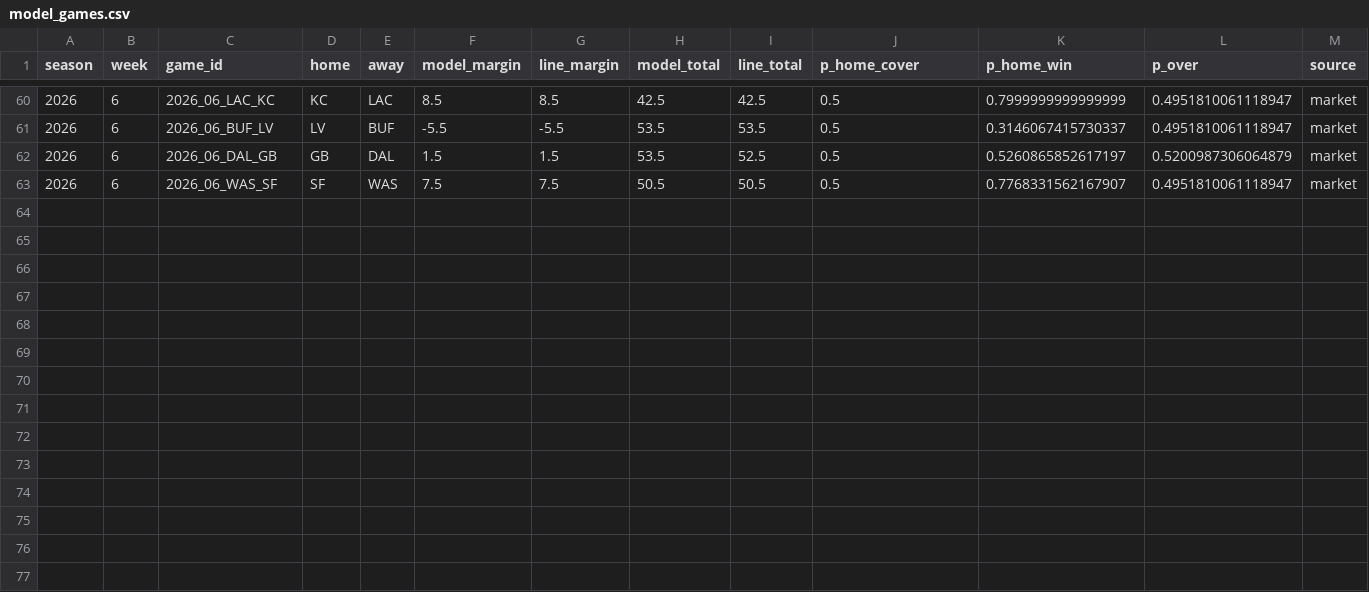
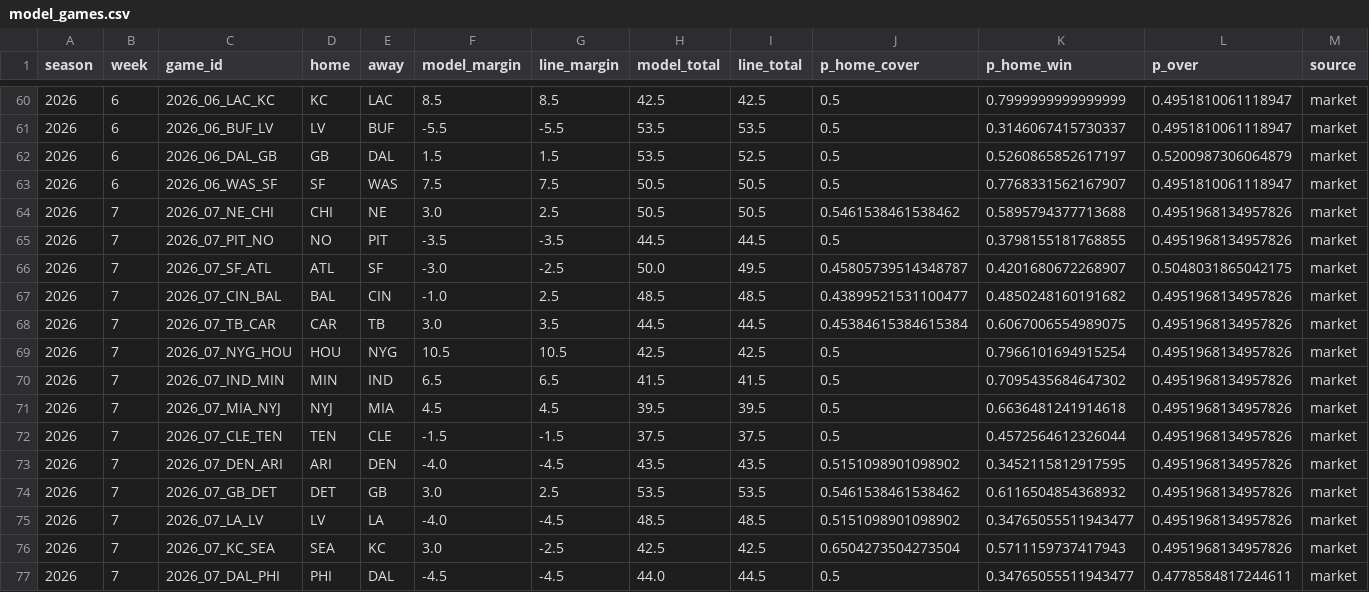
Before and after one commit to jnbrooker/recyards, a CSV file: pickem/model_games.csv, drawn as a sheet; only a part is shown, gaps mark what is left out; rows hold the shown columns only; the diff names each change by its address in the sheet, - before the commit and + after, or states it on an @@ line.

```diff
--- a/pickem/model_games.csv
+++ b/pickem/model_games.csv
+row 64: 2026 | 7 | 2026_07_NE_CHI | CHI | NE | 3.0 | 2.5 | 50.5 | 50.5 | 0.5461538461538462 | 0.5895794377713688 | 0.4951968134957826 | market
+row 65: 2026 | 7 | 2026_07_PIT_NO | NO | PIT | -3.5 | -3.5 | 44.5 | 44.5 | 0.5 | 0.3798155181768855 | 0.4951968134957826 | market
+row 66: 2026 | 7 | 2026_07_SF_ATL | ATL | SF | -3.0 | -2.5 | 50.0 | 49.5 | 0.45805739514348787 | 0.4201680672268907 | 0.5048031865042175 | market
+row 67: 2026 | 7 | 2026_07_CIN_BAL | BAL | CIN | -1.0 | 2.5 | 48.5 | 48.5 | 0.43899521531100477 | 0.4850248160191682 | 0.4951968134957826 | market
+row 68: 2026 | 7 | 2026_07_TB_CAR | CAR | TB | 3.0 | 3.5 | 44.5 | 44.5 | 0.45384615384615384 | 0.6067006554989075 | 0.4951968134957826 | market
+row 69: 2026 | 7 | 2026_07_NYG_HOU | HOU | NYG | 10.5 | 10.5 | 42.5 | 42.5 | 0.5 | 0.7966101694915254 | 0.4951968134957826 | market
+row 70: 2026 | 7 | 2026_07_IND_MIN | MIN | IND | 6.5 | 6.5 | 41.5 | 41.5 | 0.5 | 0.7095435684647302 | 0.4951968134957826 | market
+row 71: 2026 | 7 | 2026_07_MIA_NYJ | NYJ | MIA | 4.5 | 4.5 | 39.5 | 39.5 | 0.5 | 0.6636481241914618 | 0.4951968134957826 | market
+row 72: 2026 | 7 | 2026_07_CLE_TEN | TEN | CLE | -1.5 | -1.5 | 37.5 | 37.5 | 0.5 | 0.4572564612326044 | 0.4951968134957826 | market
+row 73: 2026 | 7 | 2026_07_DEN_ARI | ARI | DEN | -4.0 | -4.5 | 43.5 | 43.5 | 0.5151098901098902 | 0.3452115812917595 | 0.4951968134957826 | market
+row 74: 2026 | 7 | 2026_07_GB_DET | DET | GB | 3.0 | 2.5 | 53.5 | 53.5 | 0.5461538461538462 | 0.6116504854368932 | 0.4951968134957826 | market
+row 75: 2026 | 7 | 2026_07_LA_LV | LV | LA | -4.0 | -4.5 | 48.5 | 48.5 | 0.5151098901098902 | 0.34765055511943477 | 0.4951968134957826 | market
+row 76: 2026 | 7 | 2026_07_KC_SEA | SEA | KC | 3.0 | -2.5 | 42.5 | 42.5 | 0.6504273504273504 | 0.5711159737417943 | 0.4951968134957826 | market
+row 77: 2026 | 7 | 2026_07_DAL_PHI | PHI | DAL | -4.5 | -4.5 | 44.0 | 44.5 | 0.5 | 0.34765055511943477 | 0.4778584817244611 | market
```
Also changed, not shown: pickem/cards.csv, pickem/lines.csv, 1 other file.
